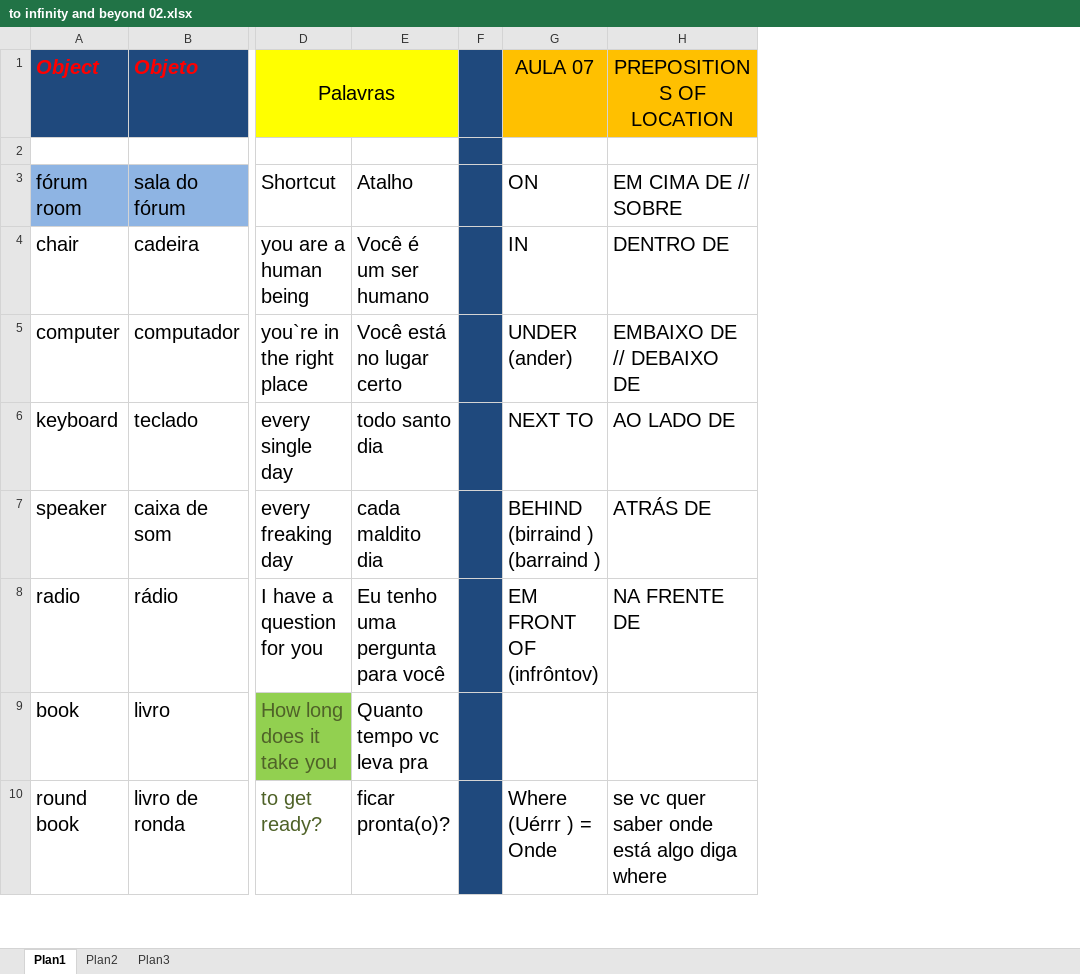
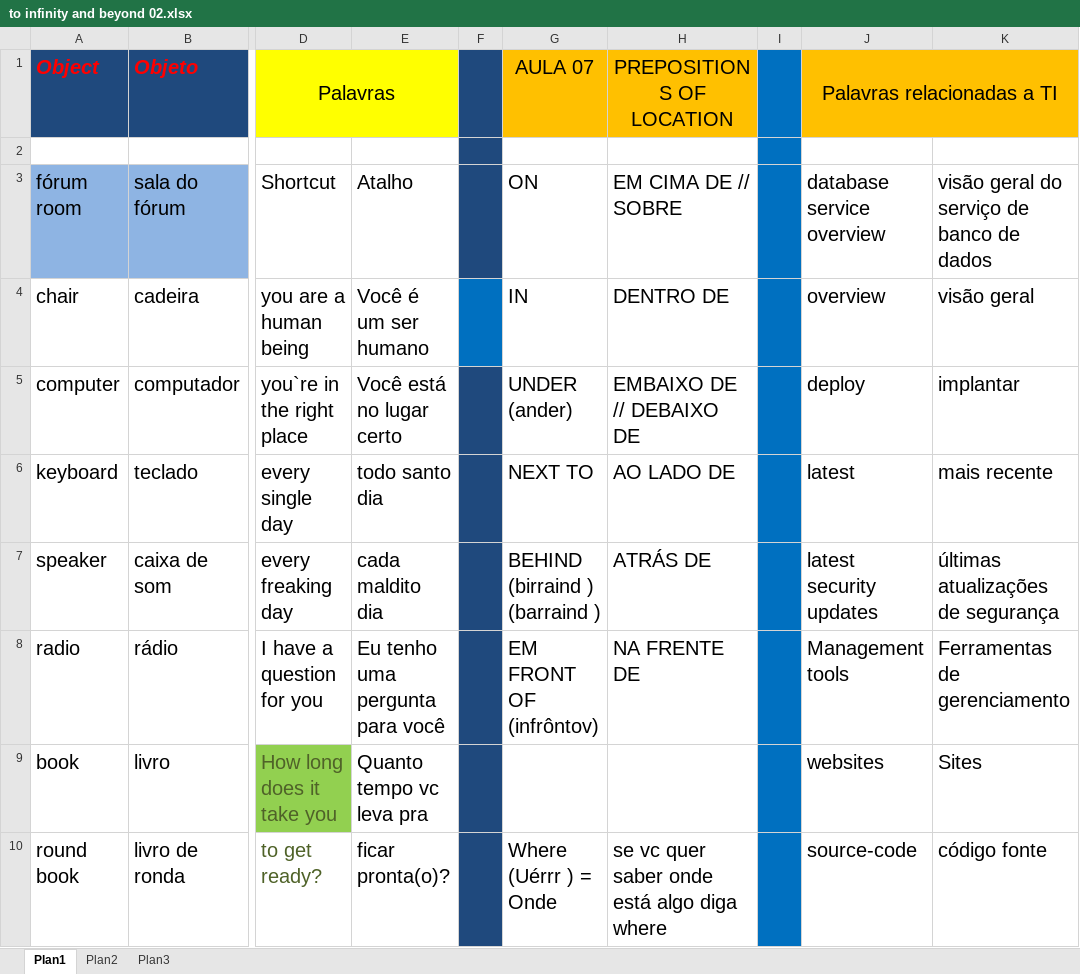
Before and after one commit to alemandira/moduloI, an Excel workbook: to infinity and beyond 02.xlsx, sheet Plan1, drawn as a sheet; only a part is shown, gaps mark what is left out; values as stored, in another font and other column widths than the file's, no borders; the diff names each change by its address in the sheet, - before the commit and + after, or states it on an @@ line.

Commit message:
Add files via upload

```diff
--- a/to infinity and beyond 02.xlsx (sheet Plan1)
+++ b/to infinity and beyond 02.xlsx (sheet Plan1)
+column I, empty
+column J (Palavras relacionadas a TI), rows 3-10: database service overview | overview | deploy | latest | latest security updates | Management tools | websites | source-code
+column K, rows 3-10: visão geral do serviço de banco de dados | visão geral | implantar | mais recente | últimas atualizações de segurança | Ferramentas de gerenciamento | Sites | código fonte
-F4 fill: #1F497D
+F4 fill: #0070C0
```
